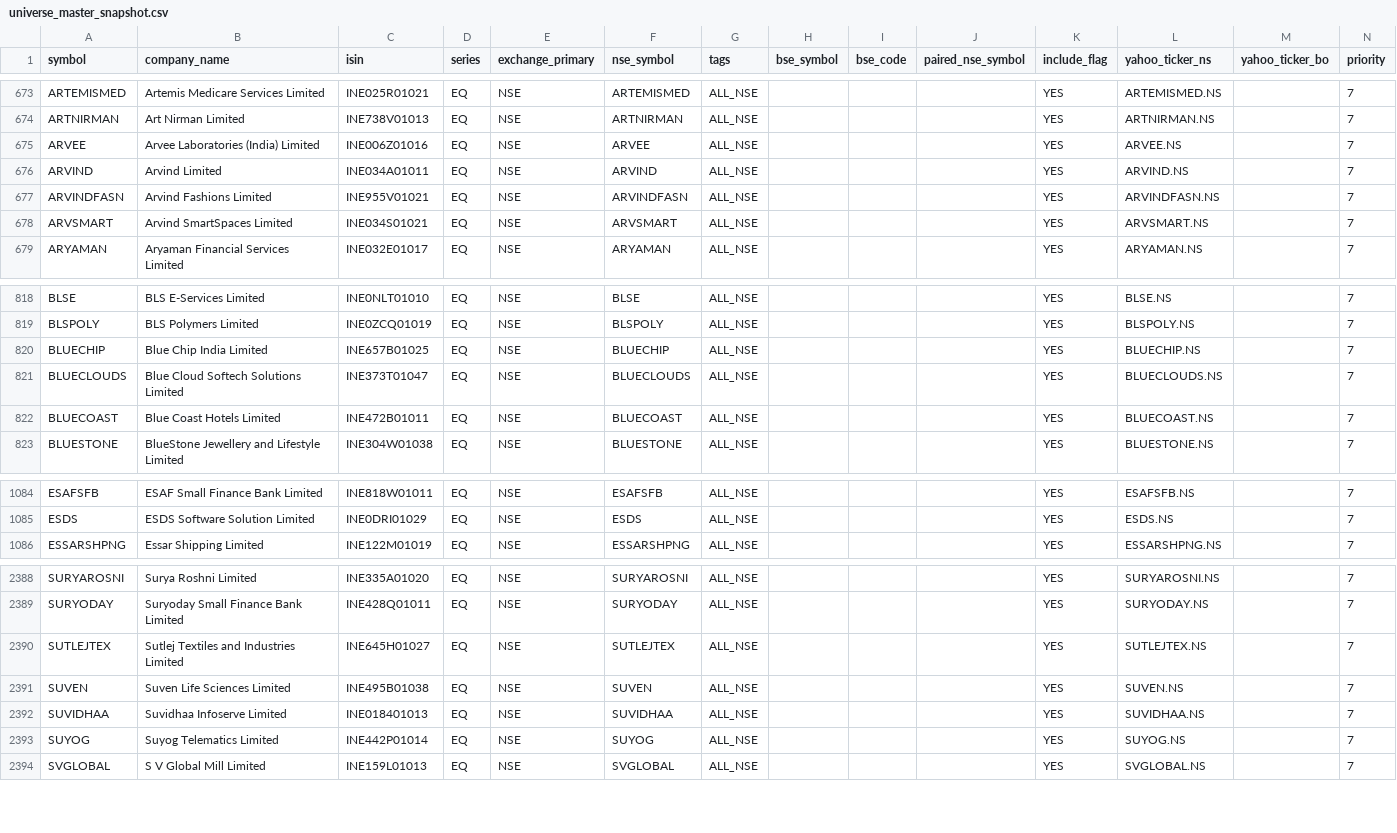
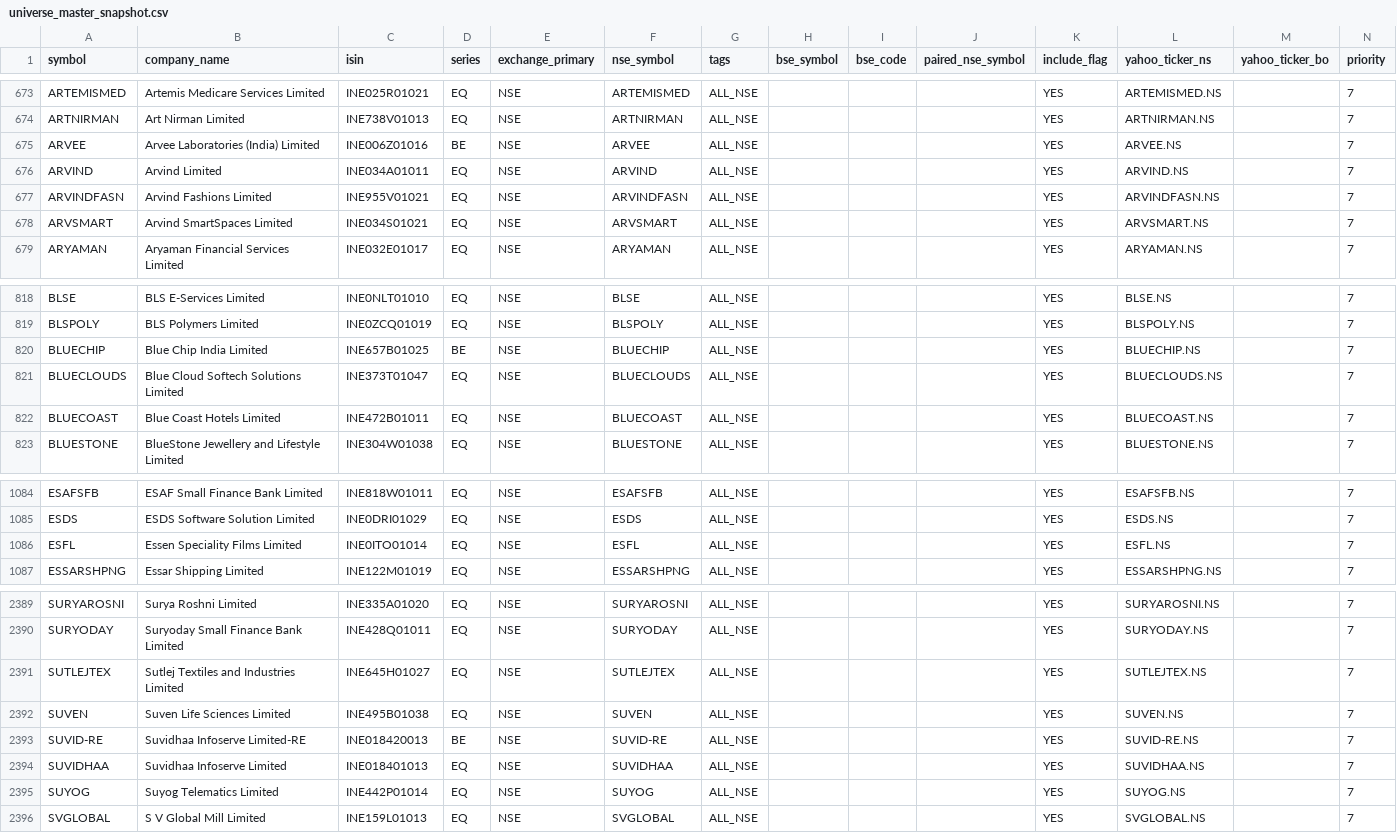
Before and after one commit to Arwagh1441444/stockanalyser, a CSV file: universe_master_snapshot.csv, drawn as a sheet; only a part is shown, gaps mark what is left out.

```diff
--- a/universe_master_snapshot.csv
+++ b/universe_master_snapshot.csv
@@ -674,3 +674,3 @@ ARTEMISMED,Artemis Medicare Services Limited,INE025R01021,EQ,NSE,ARTEMISMED,ALL_
 ARTNIRMAN,Art Nirman Limited,INE738V01013,EQ,NSE,ARTNIRMAN,ALL_NSE,,,,YES,ARTNIRMAN.NS,,7
-ARVEE,Arvee Laboratories (India) Limited,INE006Z01016,EQ,NSE,ARVEE,ALL_NSE,,,,YES,ARVEE.NS,,7
+ARVEE,Arvee Laboratories (India) Limited,INE006Z01016,BE,NSE,ARVEE,ALL_NSE,,,,YES,ARVEE.NS,,7
 ARVIND,Arvind Limited,INE034A01011,EQ,NSE,ARVIND,ALL_NSE,,,,YES,ARVIND.NS,,7
@@ -819,3 +819,3 @@ BLSE,BLS E-Services Limited,INE0NLT01010,EQ,NSE,BLSE,ALL_NSE,,,,YES,BLSE.NS,,7
 BLSPOLY,BLS Polymers Limited,INE0ZCQ01019,EQ,NSE,BLSPOLY,ALL_NSE,,,,YES,BLSPOLY.NS,,7
-BLUECHIP,Blue Chip India Limited,INE657B01025,EQ,NSE,BLUECHIP,ALL_NSE,,,,YES,BLUECHIP.NS,,7
+BLUECHIP,Blue Chip India Limited,INE657B01025,BE,NSE,BLUECHIP,ALL_NSE,,,,YES,BLUECHIP.NS,,7
 BLUECLOUDS,Blue Cloud Softech Solutions Limited,INE373T01047,EQ,NSE,BLUECLOUDS,ALL_NSE,,,,YES,BLUECLOUDS.NS,,7
@@ -1085,2 +1085,3 @@ ESAFSFB,ESAF Small Finance Bank Limited,INE818W01011,EQ,NSE,ESAFSFB,ALL_NSE,,,,Y
 ESDS,ESDS Software Solution Limited,INE0DRI01029,EQ,NSE,ESDS,ALL_NSE,,,,YES,ESDS.NS,,7
+ESFL,Essen Speciality Films Limited,INE0ITO01014,EQ,NSE,ESFL,ALL_NSE,,,,YES,ESFL.NS,,7
 ESSARSHPNG,Essar Shipping Limited,INE122M01019,EQ,NSE,ESSARSHPNG,ALL_NSE,,,,YES,ESSARSHPNG.NS,,7
@@ -2391,2 +2392,3 @@ SUTLEJTEX,Sutlej Textiles and Industries Limited,INE645H01027,EQ,NSE,SUTLEJTEX,A
 SUVEN,Suven Life Sciences Limited,INE495B01038,EQ,NSE,SUVEN,ALL_NSE,,,,YES,SUVEN.NS,,7
+SUVID-RE,Suvidhaa Infoserve Limited-RE,INE018420013,BE,NSE,SUVID-RE,ALL_NSE,,,,YES,SUVID-RE.NS,,7
 SUVIDHAA,Suvidhaa Infoserve Limited,INE018401013,EQ,NSE,SUVIDHAA,ALL_NSE,,,,YES,SUVIDHAA.NS,,7
```
